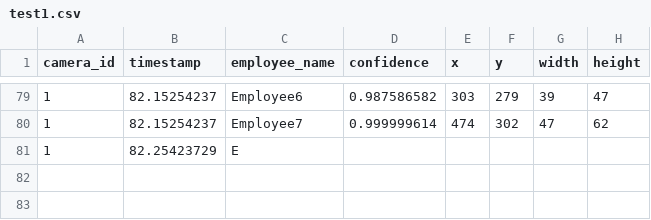
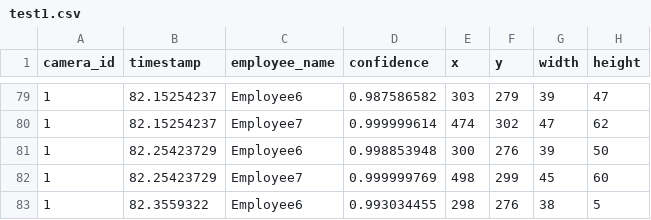
Before and after one commit to DataDynam/vision-based-attendance-system, a CSV file: Attendance_Logic_Module/test1.csv, drawn as a sheet; only a part is shown, gaps mark what is left out.

```diff
--- a/Attendance_Logic_Module/test1.csv
+++ b/Attendance_Logic_Module/test1.csv
@@ -80,2 +80,4 @@ camera_id,timestamp,employee_name,confidence,x,y,width,height
 1,82.15254237,Employee7,0.999999614,474,302,47,62
-1,82.25423729,E
+1,82.25423729,Employee6,0.998853948,300,276,39,50
+1,82.25423729,Employee7,0.999999769,498,299,45,60
+1,82.3559322,Employee6,0.993034455,298,276,38,5
```
